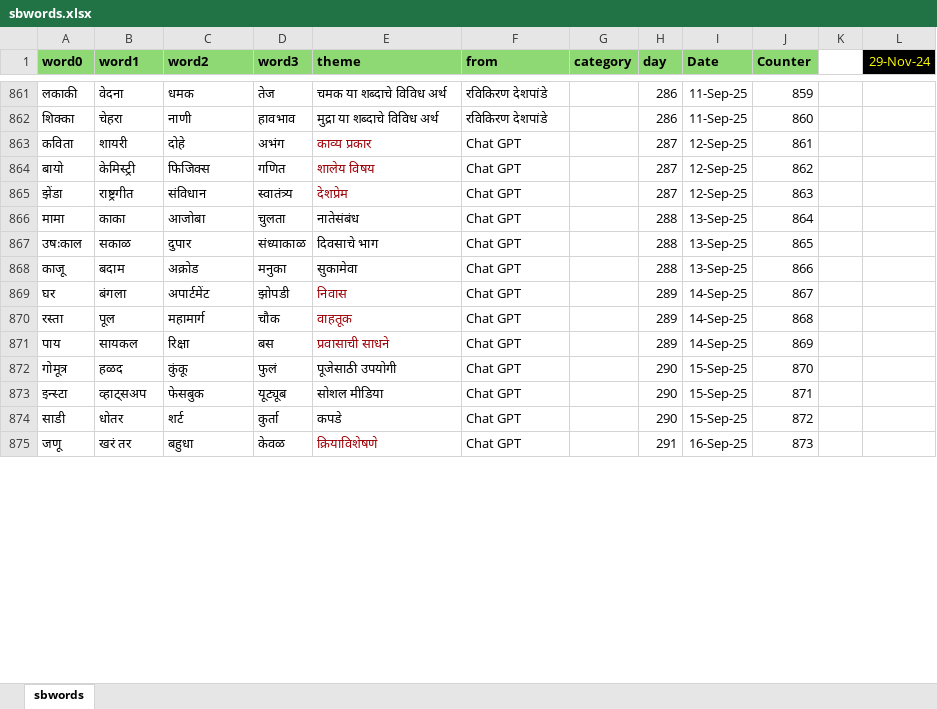
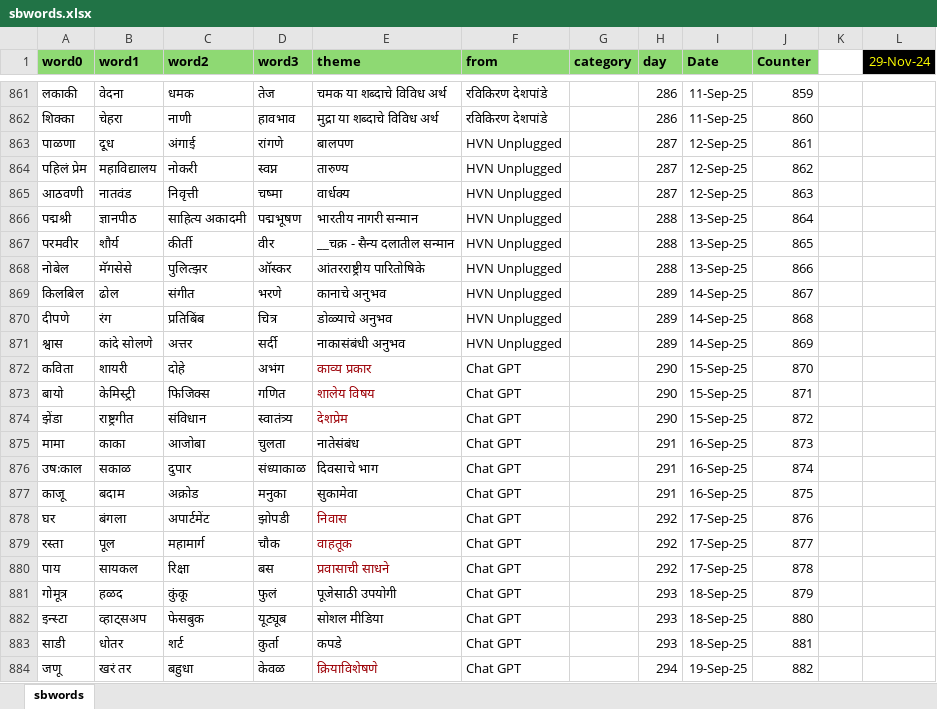
Before and after one commit to hrishinene/shabdakala, an Excel workbook: code/shabdakala/resource/sbwords.xlsx, sheet sbwords, drawn as a sheet; only a part is shown, gaps mark what is left out; values as stored, in another font and other column widths than the file's, no borders; conditional formats not drawn; addresses are those after the commit; the diff covers the shown part only; the diff names each change by its address in the sheet, - before the commit and + after, or states it on an @@ line.

Commit message:
Words change

```diff
--- a/code/shabdakala/resource/sbwords.xlsx (sheet sbwords)
+++ b/code/shabdakala/resource/sbwords.xlsx (sheet sbwords)
+row 863: पाळणा | दूध | अंगाई | रांगणे | बालपण | HVN Unplugged |  | 287 | 12-Sep-25 | 861
+row 864: पहिलं प्रेम | महाविद्यालय | नोकरी | स्वप्न | तारुण्य | HVN Unplugged |  | 287 | 12-Sep-25 | 862
+row 865: आठवणी | नातवंड | निवृत्ती | चष्मा | वार्धक्य | HVN Unplugged |  | 287 | 12-Sep-25 | 863
+row 866: पद्मश्री | ज्ञानपीठ | साहित्य अकादमी | पद्मभूषण | भारतीय नागरी सन्मान | HVN Unplugged |  | 288 | 13-Sep-25 | 864
+row 867: परमवीर | शौर्य | कीर्ती | वीर | __चक्र - सैन्य दलातील सन्मान | HVN Unplugged |  | 288 | 13-Sep-25 | 865
+row 868: नोबेल | मॅगसेसे | पुलित्झर | ऑस्कर | आंतरराष्ट्रीय पारितोषिके | HVN Unplugged |  | 288 | 13-Sep-25 | 866
+row 869: किलबिल | ढोल | संगीत | भरणे | कानाचे अनुभव | HVN Unplugged |  | 289 | 14-Sep-25 | 867
+row 870: दीपणे | रंग | प्रतिबिंब | चित्र | डोळ्याचे अनुभव | HVN Unplugged |  | 289 | 14-Sep-25 | 868
+row 871: श्वास | कांदे सोलणे | अत्तर | सर्दी | नाकासंबंधी अनुभव | HVN Unplugged |  | 289 | 14-Sep-25 | 869
-H872:H874 (day): 287
+H872:H874 (day): 290
-I872:I874 (Date): 12-Sep-25
+I872:I874 (Date): 15-Sep-25
-J872 (Counter): 861
+J872 (Counter): 870
-J873 (Counter): 862
+J873 (Counter): 871
-J874 (Counter): 863
+J874 (Counter): 872
-H875:H877 (day): 288
+H875:H877 (day): 291
-I875:I877 (Date): 13-Sep-25
+I875:I877 (Date): 16-Sep-25
-J875 (Counter): 864
+J875 (Counter): 873
-J876 (Counter): 865
+J876 (Counter): 874
-J877 (Counter): 866
+J877 (Counter): 875
-H878:H880 (day): 289
+H878:H880 (day): 292
-I878:I880 (Date): 14-Sep-25
+I878:I880 (Date): 17-Sep-25
-J878 (Counter): 867
+J878 (Counter): 876
-J879 (Counter): 868
+J879 (Counter): 877
-J880 (Counter): 869
+J880 (Counter): 878
-H881:H883 (day): 290
+H881:H883 (day): 293
-I881:I883 (Date): 15-Sep-25
+I881:I883 (Date): 18-Sep-25
-J881 (Counter): 870
+J881 (Counter): 879
-J882 (Counter): 871
+J882 (Counter): 880
-J883 (Counter): 872
+J883 (Counter): 881
-H884 (day): 291
+H884 (day): 294
-I884 (Date): 16-Sep-25
+I884 (Date): 19-Sep-25
-J884 (Counter): 873
+J884 (Counter): 882
```
Also changed, not shown: 157 edited cells elsewhere in this sheet, 1 other file.
